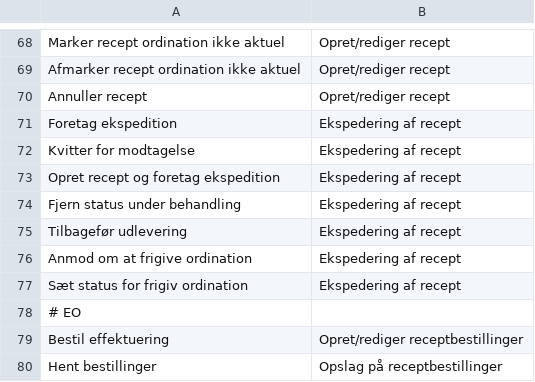
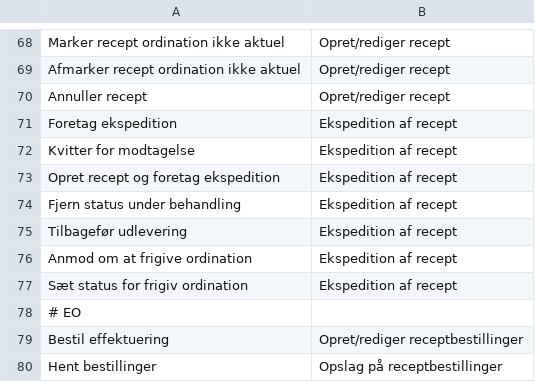
Before and after one commit to trifork/fmk-minlog-categories, a CSV file: src/MinLogActionMap.csv, drawn as a sheet; only a part is shown, gaps mark what is left out.

Commit message:
Tekstrettelse "Ekspedition af recept"

```diff
--- a/src/MinLogActionMap.csv
+++ b/src/MinLogActionMap.csv
@@ -70,9 +70,9 @@ Afmarker recept ordination ikke aktuel;Opret/rediger recept
 Annuller recept;Opret/rediger recept
-Foretag ekspedition;Ekspedering af recept
-Kvitter for modtagelse;Ekspedering af recept
-Opret recept og foretag ekspedition;Ekspedering af recept
-Fjern status under behandling;Ekspedering af recept
-Tilbagefør udlevering;Ekspedering af recept
-Anmod om at frigive ordination;Ekspedering af recept
-Sæt status for frigiv ordination;Ekspedering af recept
+Foretag ekspedition;Ekspedition af recept
+Kvitter for modtagelse;Ekspedition af recept
+Opret recept og foretag ekspedition;Ekspedition af recept
+Fjern status under behandling;Ekspedition af recept
+Tilbagefør udlevering;Ekspedition af recept
+Anmod om at frigive ordination;Ekspedition af recept
+Sæt status for frigiv ordination;Ekspedition af recept
 # EO
```
